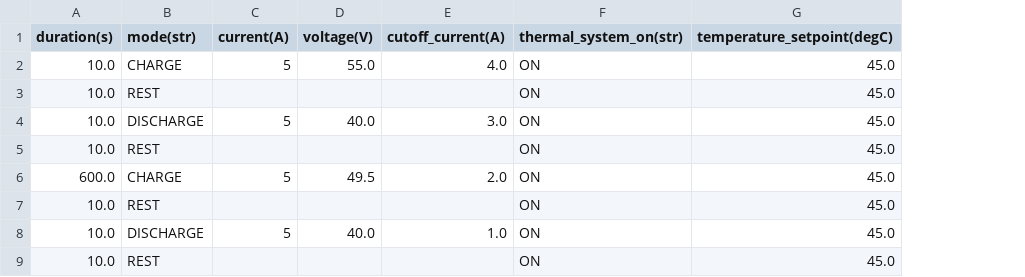
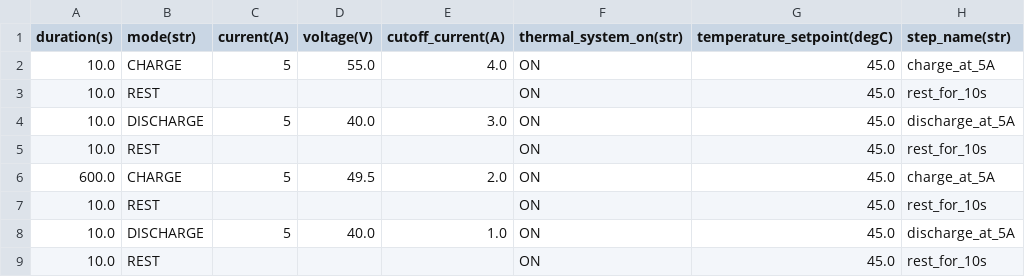
Before and after one commit to ben-horst/battery_cycler_profiles, a CSV file: profiles/sample_profile.csv, drawn as a sheet; the diff names each change by its address in the sheet, - before the commit and + after, or states it on an @@ line.

Commit message:
Added step_name column

```diff
--- a/profiles/sample_profile.csv
+++ b/profiles/sample_profile.csv
+column H (step_name(str)), rows 2-9: charge_at_5A | rest_for_10s | discharge_at_5A | rest_for_10s | charge_at_5A | rest_for_10s | discharge_at_5A | rest_for_10s
```
Also changed, not shown: 4 other files.
